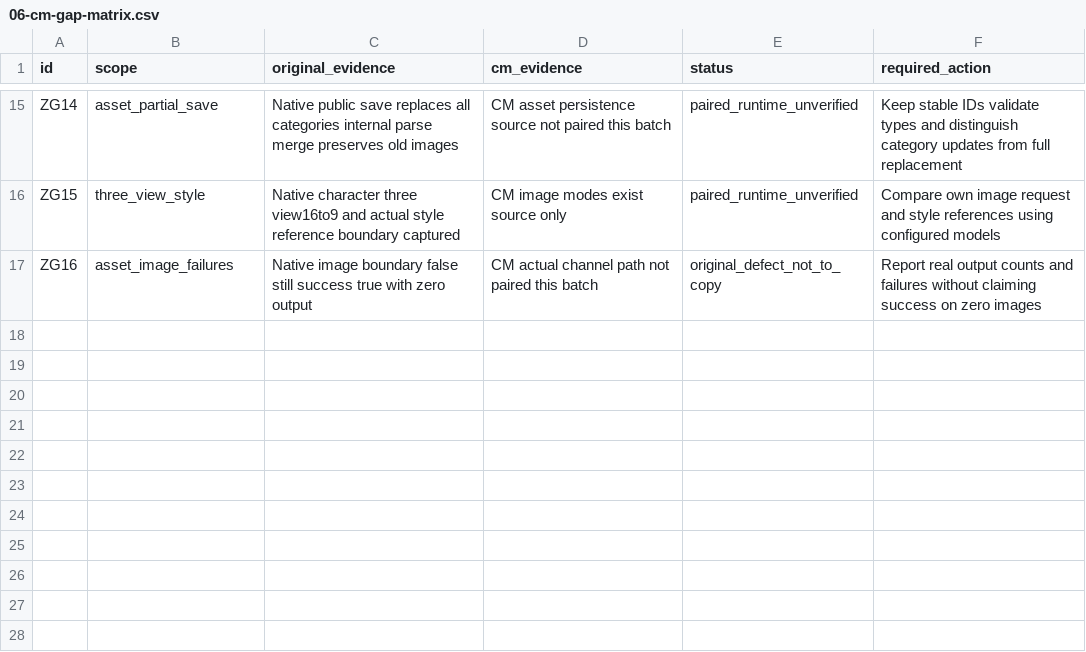
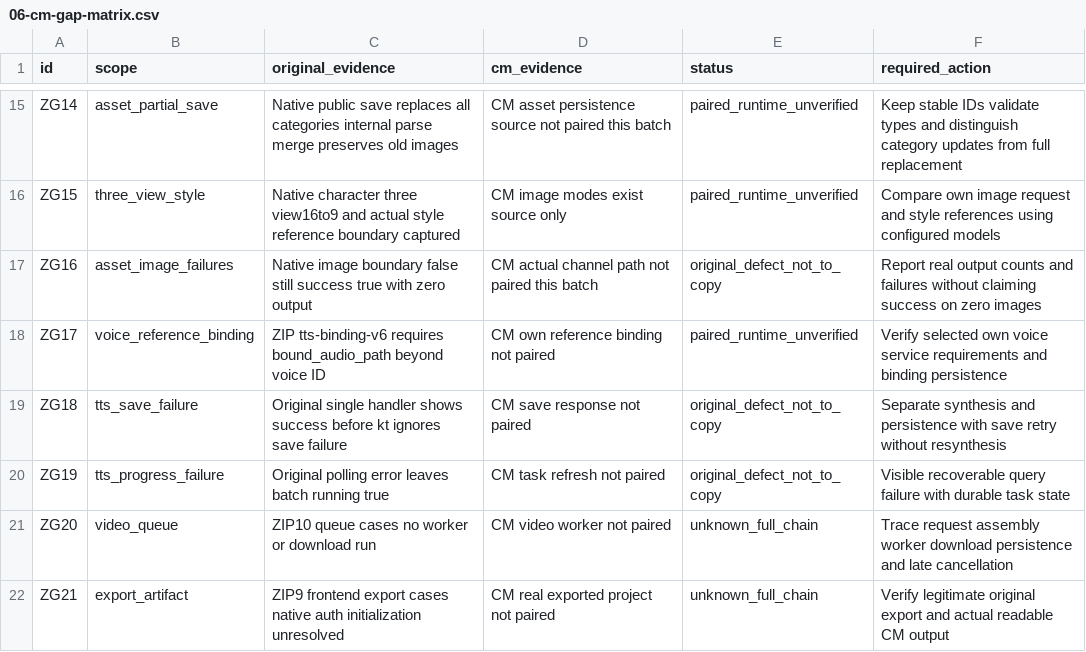
Before and after one commit to cui1112233/yizhanchengming-xin, a CSV file: docs/specs/cm-screenplay-reconstruction/zip-baseline/06-cm-gap-matrix.csv, drawn as a sheet; only a part is shown, gaps mark what is left out; the diff names each change by its address in the sheet, - before the commit and + after, or states it on an @@ line.

Commit message:
docs: trace supplied ZIP voice and media contracts

```diff
--- a/docs/specs/cm-screenplay-reconstruction/zip-baseline/06-cm-gap-matrix.csv
+++ b/docs/specs/cm-screenplay-reconstruction/zip-baseline/06-cm-gap-matrix.csv
+row 18: ZG17 | voice_reference_binding | ZIP tts-binding-v6 requires bound_audio_path beyond voice ID | CM own reference binding not paired | paired_runtime_unverified | Verify selected own voice service requirements and binding persistence
+row 19: ZG18 | tts_save_failure | Original single handler shows success before kt ignores save failure | CM save response not paired | original_defect_not_to_copy | Separate synthesis and persistence with save retry without resynthesis
+row 20: ZG19 | tts_progress_failure | Original polling error leaves batch running true | CM task refresh not paired | original_defect_not_to_copy | Visible recoverable query failure with durable task state
+row 21: ZG20 | video_queue | ZIP10 queue cases no worker or download run | CM video worker not paired | unknown_full_chain | Trace request assembly worker download persistence and late cancellation
+row 22: ZG21 | export_artifact | ZIP9 frontend export cases native auth initialization unresolved | CM real exported project not paired | unknown_full_chain | Verify legitimate original export and actual readable CM output
```
Also changed, not shown: 7 other files.
